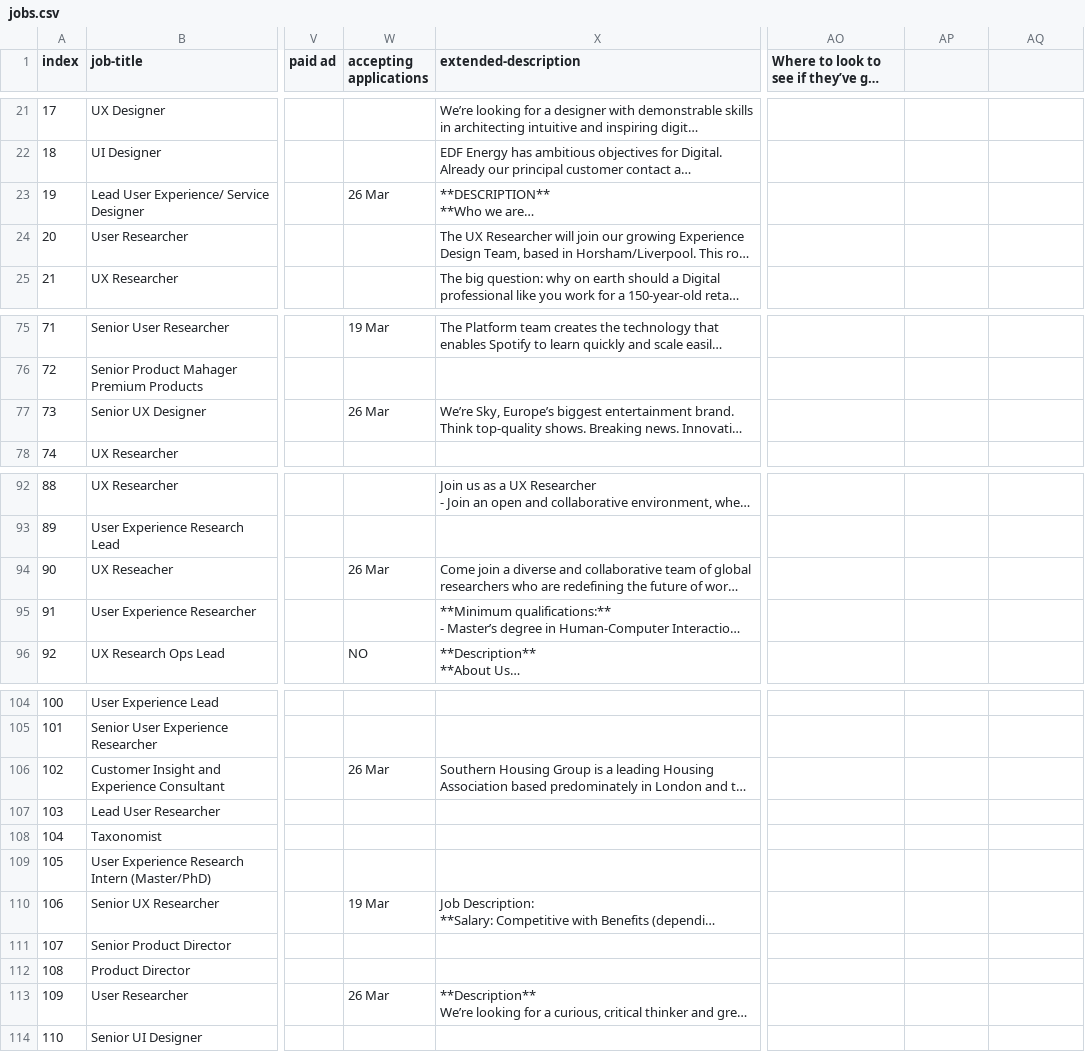
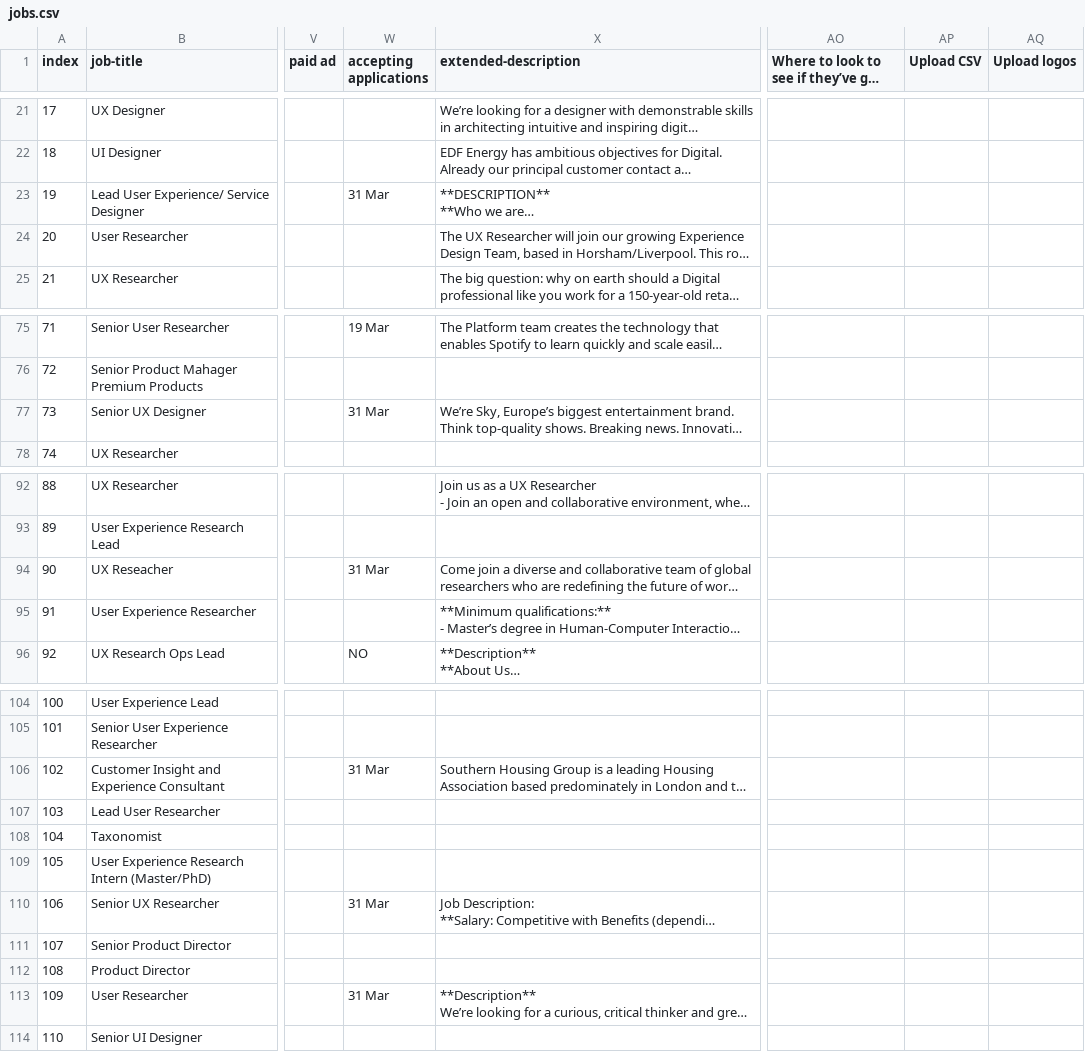
Before and after one commit to dannyhope/uxbrighton, a CSV file: _data/jobs.csv, drawn as a sheet; only a part is shown, gaps mark what is left out; long unchanged cells end in …; the diff covers the shown part only; the diff names each change by its address in the sheet, - before the commit and + after, or states it on an @@ line.

```diff
--- a/_data/jobs.csv
+++ b/_data/jobs.csv
-AP1: (empty)
+AP1: Upload CSV
-AQ1: (empty)
+AQ1: Upload logos
-W23 (accepting applications): 26 Mar
+W23 (accepting applications): 31 Mar
-W77 (accepting applications): 26 Mar
+W77 (accepting applications): 31 Mar
-W94 (accepting applications): 26 Mar
+W94 (accepting applications): 31 Mar
-W106 (accepting applications): 26 Mar
+W106 (accepting applications): 31 Mar
-W110 (accepting applications): 19 Mar
+W110 (accepting applications): 31 Mar
-W113 (accepting applications): 26 Mar
+W113 (accepting applications): 31 Mar
```
Also changed, not shown: 20 edited cells elsewhere in this file.
